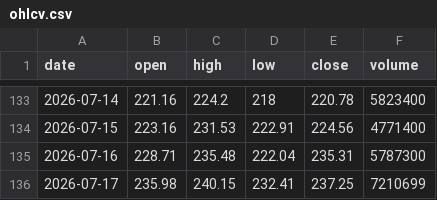
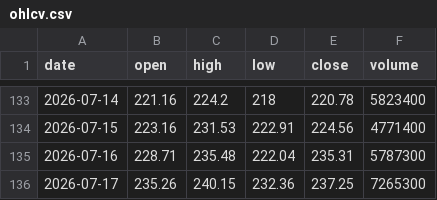
Before and after one commit to Pubmarks/datasets, a CSV file: data/stocks/ADBE/2026/ohlcv.csv, drawn as a sheet; only a part is shown, gaps mark what is left out.

```diff
--- a/data/stocks/ADBE/2026/ohlcv.csv
+++ b/data/stocks/ADBE/2026/ohlcv.csv
@@ -135,2 +135,2 @@ date,open,high,low,close,volume
 2026-07-16,228.71,235.48,222.04,235.31,5787300
-2026-07-17,235.98,240.15,232.41,237.25,7210699
+2026-07-17,235.26,240.15,232.36,237.25,7265300
```
Also changed, not shown: 1 other file.
